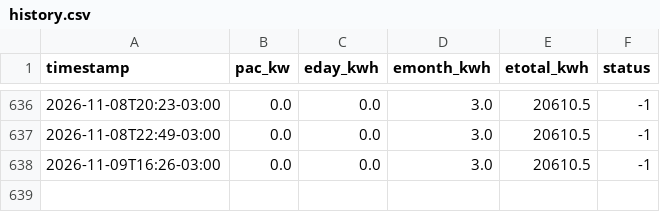
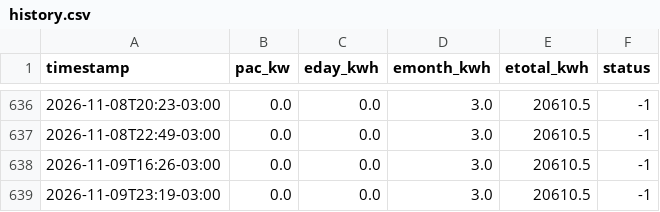
Before and after one commit to IbyangaEdi/UsinaSolar, a CSV file: data/history.csv, drawn as a sheet; only a part is shown, gaps mark what is left out.

```diff
--- a/data/history.csv
+++ b/data/history.csv
@@ -638 +638,2 @@ timestamp,pac_kw,eday_kwh,emonth_kwh,etotal_kwh,status
 2026-11-09T16:26-03:00,0.0,0.0,3.0,20610.5,-1
+2026-11-09T23:19-03:00,0.0,0.0,3.0,20610.5,-1
```
Also changed, not shown: 2 other files.
